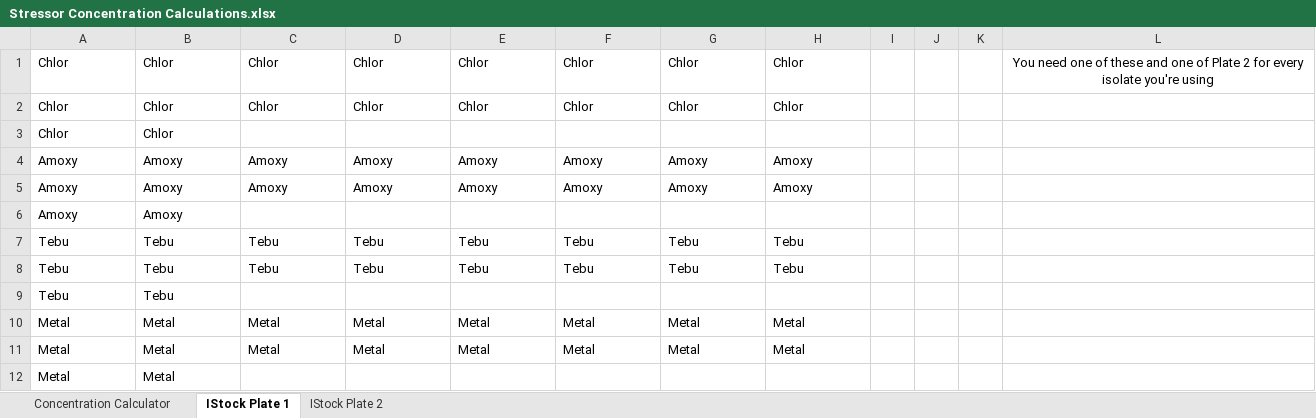
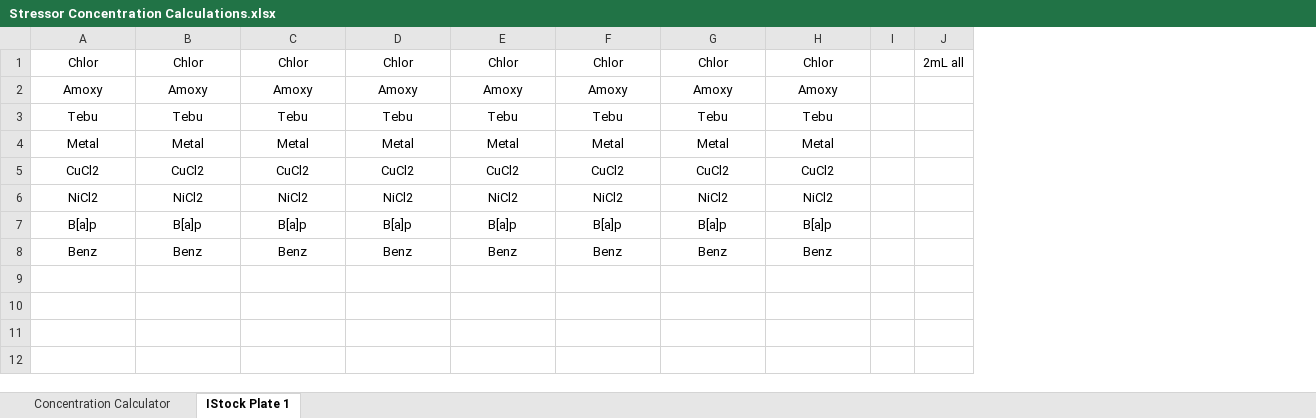
Before and after one commit to samawelch/MScProject, an Excel workbook: Drafts/Stressor Concentration Calculations.xlsx, sheet IStock Plate 1, drawn as a sheet; values as stored, in another font and other column widths than the file's, no borders; removed rows and columns are numbered as before the commit, all else as after; the diff names each change by its address in the sheet, - before the commit and + after, or states it on an @@ line.

Commit message:
Updated concentration calculations. Added a script to generate combination stock plate layouts.

```diff
--- a/Drafts/Stressor Concentration Calculations.xlsx (sheet IStock Plate 1)
+++ b/Drafts/Stressor Concentration Calculations.xlsx (sheet IStock Plate 1)
-sheet tab: IStock Plate 2
-column J, empty
-column K, empty
-column L, row 1: You need one of these and one of Plate 2 for every isolate you're using
+column J, row 1: 2mL all
-A1:H1 alignment: left
+A1:H1 alignment: center
-row 2: Chlor | Chlor | Chlor | Chlor | Chlor | Chlor | Chlor | Chlor
-row 3: Chlor | Chlor
-A2:H2 alignment: left
+A2:H2 alignment: center
-row 5: Amoxy | Amoxy | Amoxy | Amoxy | Amoxy | Amoxy | Amoxy | Amoxy
-row 6: Amoxy | Amoxy
-A3:H3 alignment: left
+A3:H3 alignment: center
-row 8: Tebu | Tebu | Tebu | Tebu | Tebu | Tebu | Tebu | Tebu
-row 9: Tebu | Tebu
-A4:H4 alignment: left
+A4:H4 alignment: center
-row 11: Metal | Metal | Metal | Metal | Metal | Metal | Metal | Metal
-row 12: Metal | Metal
+row 5: CuCl2 | CuCl2 | CuCl2 | CuCl2 | CuCl2 | CuCl2 | CuCl2 | CuCl2
+row 6: NiCl2 | NiCl2 | NiCl2 | NiCl2 | NiCl2 | NiCl2 | NiCl2 | NiCl2
+row 7: B[a]p | B[a]p | B[a]p | B[a]p | B[a]p | B[a]p | B[a]p | B[a]p
+row 8: Benz | Benz | Benz | Benz | Benz | Benz | Benz | Benz
```
Also changed, not shown: sheet Concentration Calculator, 3 other files.
